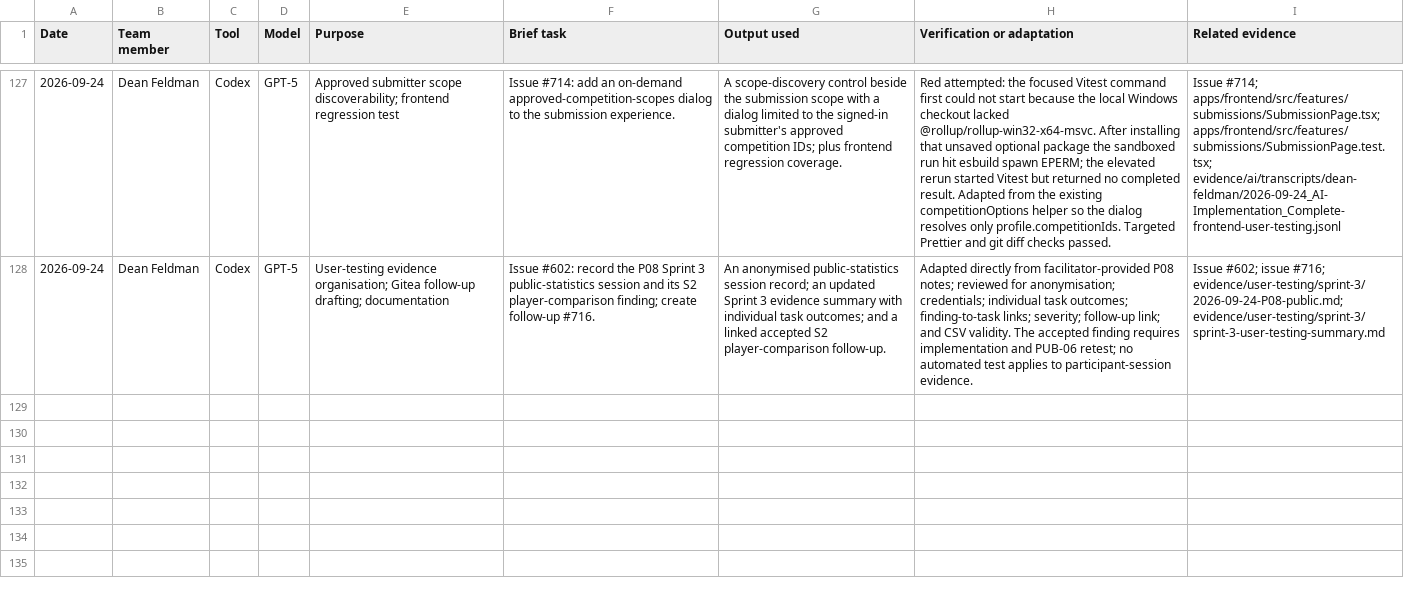
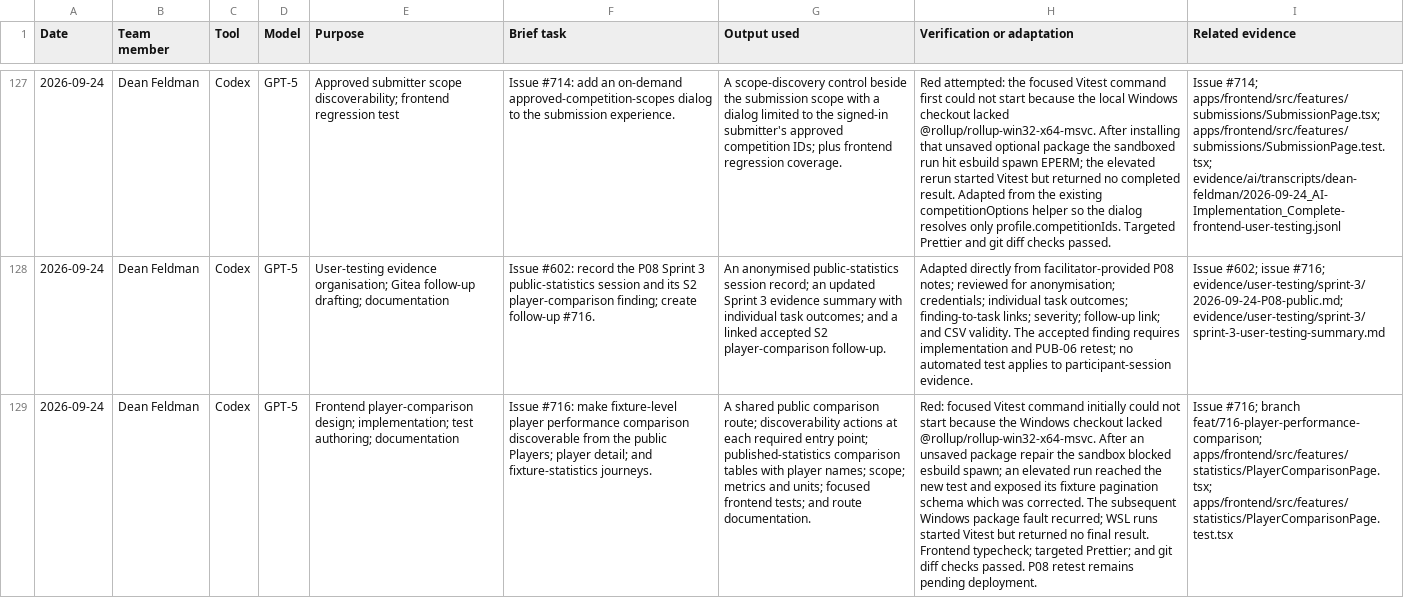
Before and after one commit to NadavSundy/Sport-Analytics-Tool, a CSV file: evidence/ai/registers/dean-feldman.csv, drawn as a sheet; only a part is shown, gaps mark what is left out; the diff names each change by its address in the sheet, - before the commit and + after, or states it on an @@ line.

```diff
--- a/evidence/ai/registers/dean-feldman.csv
+++ b/evidence/ai/registers/dean-feldman.csv
+row 129: 2026-09-24 | Dean Feldman | Codex | GPT-5 | Frontend player-comparison design; implementation; test authoring; documentation | Issue #716: make fixture-level player performance comparison discoverable from the public Players; player detail; and fixture-statistics journeys. | A shared public comparison route; discoverability actions at each required entry point; published-statistics comparison tables with player names; scope; metrics and units; focused frontend tests; and route documentation. | Red: focused Vitest command initially could not start because the Windows checkout lacked @rollup/rollup-win32-x64-msvc. After an unsaved package repair the sandbox blocked esbuild spawn; an elevated run reached the new test and exposed its fixture pagination schema which was corrected. The subsequent Windows package fault recurred; WSL runs started Vitest but returned no final result. Frontend typecheck; targeted Prettier; and git diff checks passed. P08 retest remains pending deployment. | Issue #716; branch feat/716-player-performance-comparison; apps/frontend/src/features/statistics/PlayerComparisonPage.tsx; apps/frontend/src/features/statistics/PlayerComparisonPage.test.tsx
```
Also changed, not shown: 9 other files.
